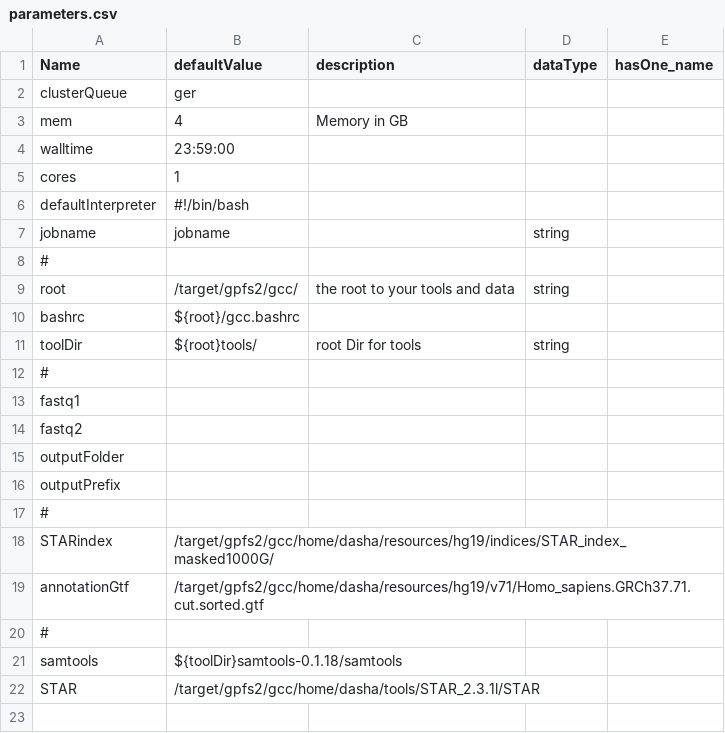
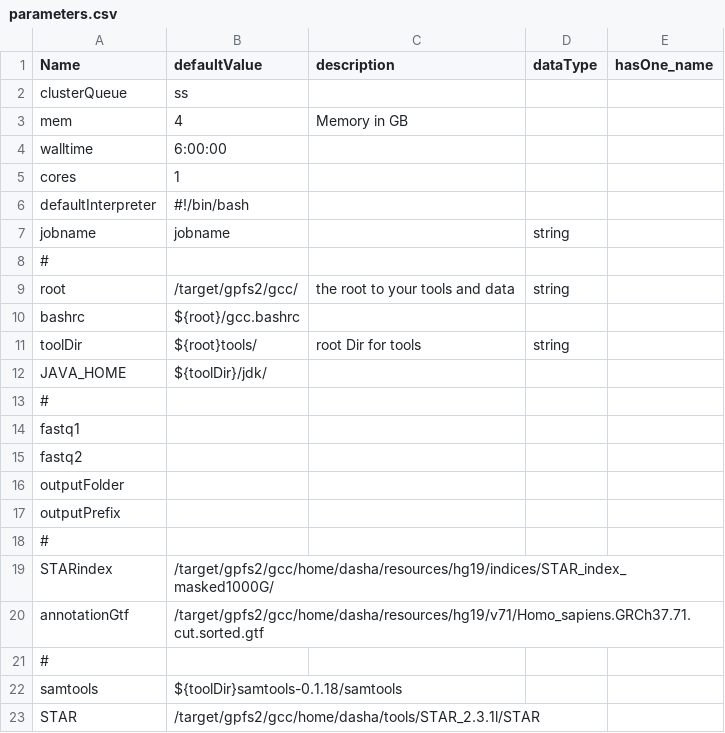
Before and after one commit to molgenis/molgenis-pipelines, a CSV file: compute4/STAR_RNA-seq_mapping/parameters.csv, drawn as a sheet.

```diff
--- a/compute4/STAR_RNA-seq_mapping/parameters.csv
+++ b/compute4/STAR_RNA-seq_mapping/parameters.csv
@@ -1,5 +1,5 @@
 Name,defaultValue,description,dataType,hasOne_name
-clusterQueue,ger,,,
+clusterQueue,ss,,,
 mem,4,Memory in GB,,
-walltime,23:59:00,,,
+walltime,6:00:00,,,
 cores,1,,,
@@ -11,2 +11,3 @@ bashrc,${root}/gcc.bashrc,,,
 toolDir,${root}tools/,root Dir for tools,string,
+JAVA_HOME,${toolDir}/jdk/,,,
 #,,,,
```
Also changed, not shown: compute4/RNA-seq_quantify_fluxCapacitor/parameters.csv, 6 other files.
